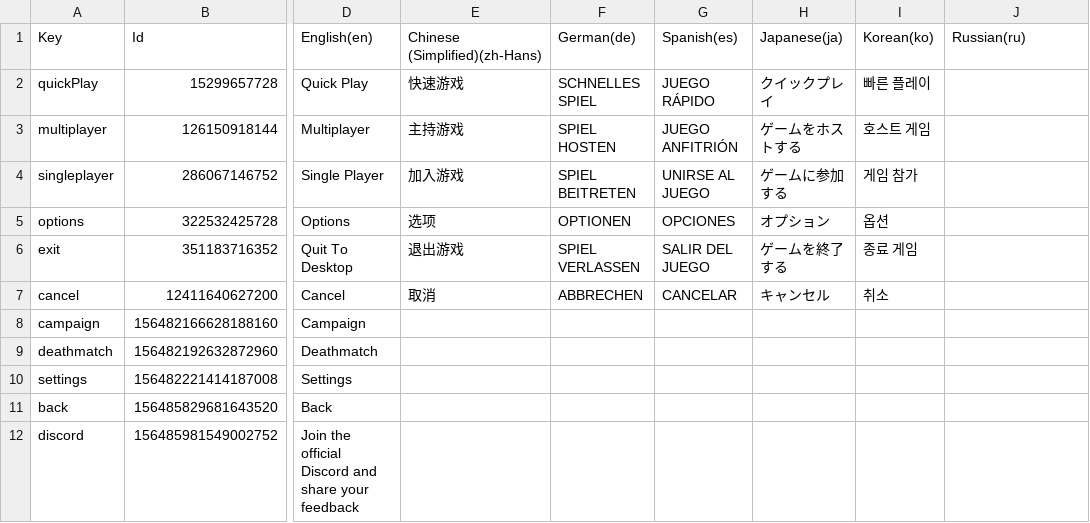
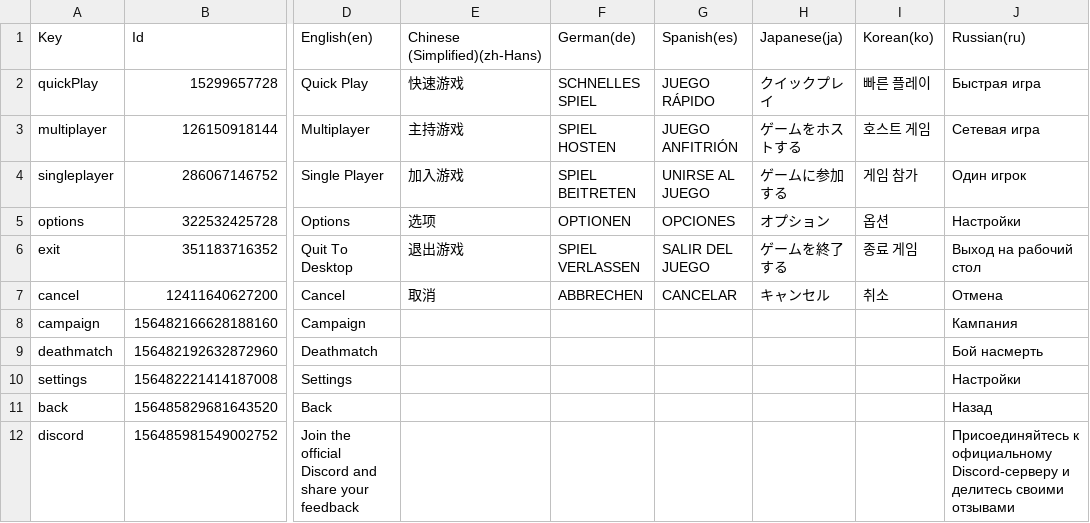
Before and after one commit to AlexEnnerfelt/carnage-localization, a CSV file: ig-menu__main-menu.csv, drawn as a sheet; only a part is shown, gaps mark what is left out; the diff names each change by its address in the sheet, - before the commit and + after, or states it on an @@ line.

```diff
--- a/ig-menu__main-menu.csv
+++ b/ig-menu__main-menu.csv
-J2 (Russian(ru)): (empty)
+J2 (Russian(ru)): Быстрая игра
-J3 (Russian(ru)): (empty)
+J3 (Russian(ru)): Сетевая игра
-J4 (Russian(ru)): (empty)
+J4 (Russian(ru)): Один игрок
-J5 (Russian(ru)): (empty)
+J5 (Russian(ru)): Настройки
-J6 (Russian(ru)): (empty)
+J6 (Russian(ru)): Выход на рабочий стол
-J7 (Russian(ru)): (empty)
+J7 (Russian(ru)): Отмена
-J8 (Russian(ru)): (empty)
+J8 (Russian(ru)): Кампания
-J9 (Russian(ru)): (empty)
+J9 (Russian(ru)): Бой насмерть
-J10 (Russian(ru)): (empty)
+J10 (Russian(ru)): Настройки
-J11 (Russian(ru)): (empty)
+J11 (Russian(ru)): Назад
-J12 (Russian(ru)): (empty)
+J12 (Russian(ru)): Присоединяйтесь к официальному Discord-серверу и делитесь своими отзывами
```
Also changed, not shown: ig-hud__instructions.csv, ig-hud__items-crates.csv, 7 other files.
